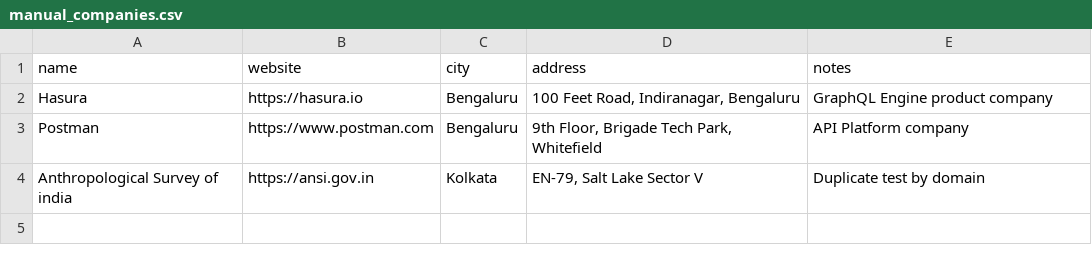
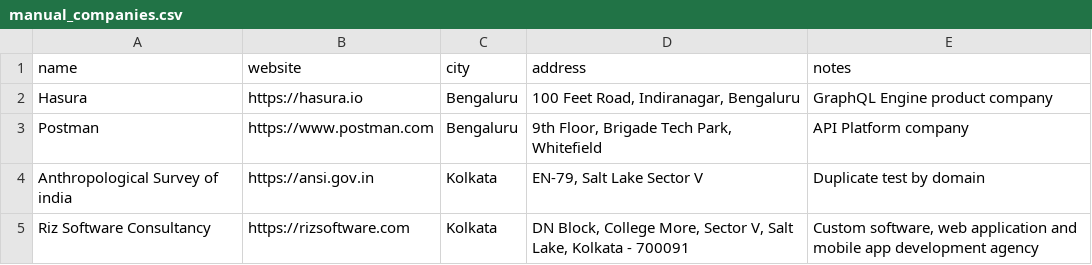
Before and after one commit to siddocode/JobRadar, a CSV file: backend/data/manual_companies.csv, drawn as a sheet.

```diff
--- a/backend/data/manual_companies.csv
+++ b/backend/data/manual_companies.csv
@@ -4 +4,2 @@ name,website,city,address,notes
 "Anthropological Survey of india","https://ansi.gov.in","Kolkata","EN-79, Salt Lake Sector V","Duplicate test by domain"
+"Riz Software Consultancy","https://rizsoftware.com","Kolkata","DN Block, College More, Sector V, Salt Lake, Kolkata - 700091","Custom software, web application and mobile app development agency"
```
Also changed, not shown: 32 other files.
